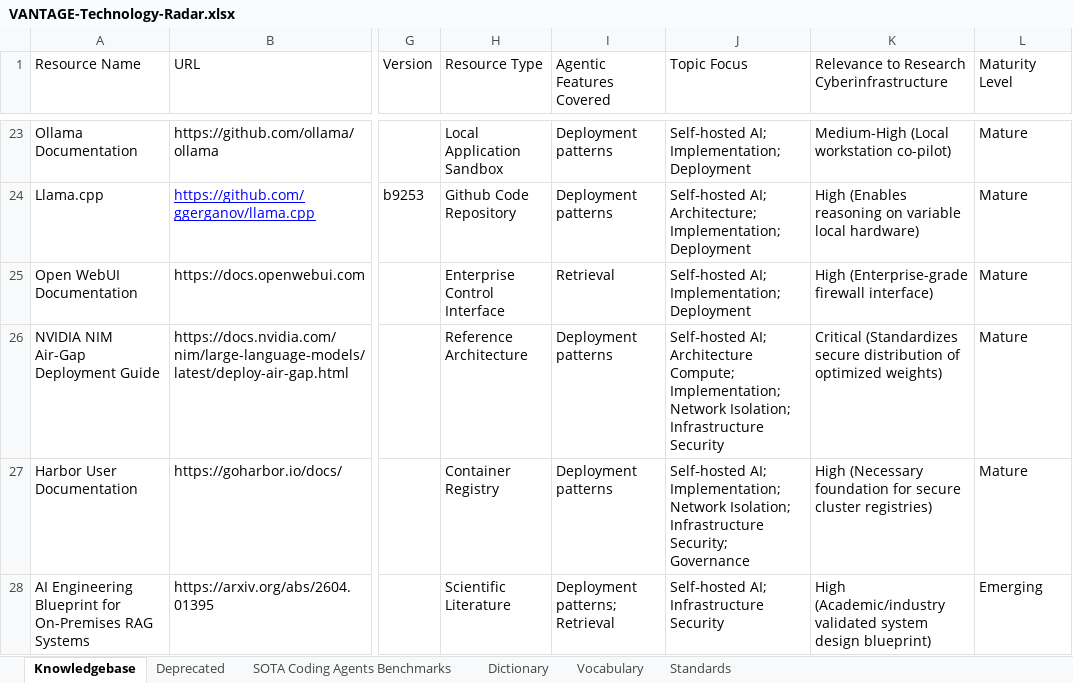
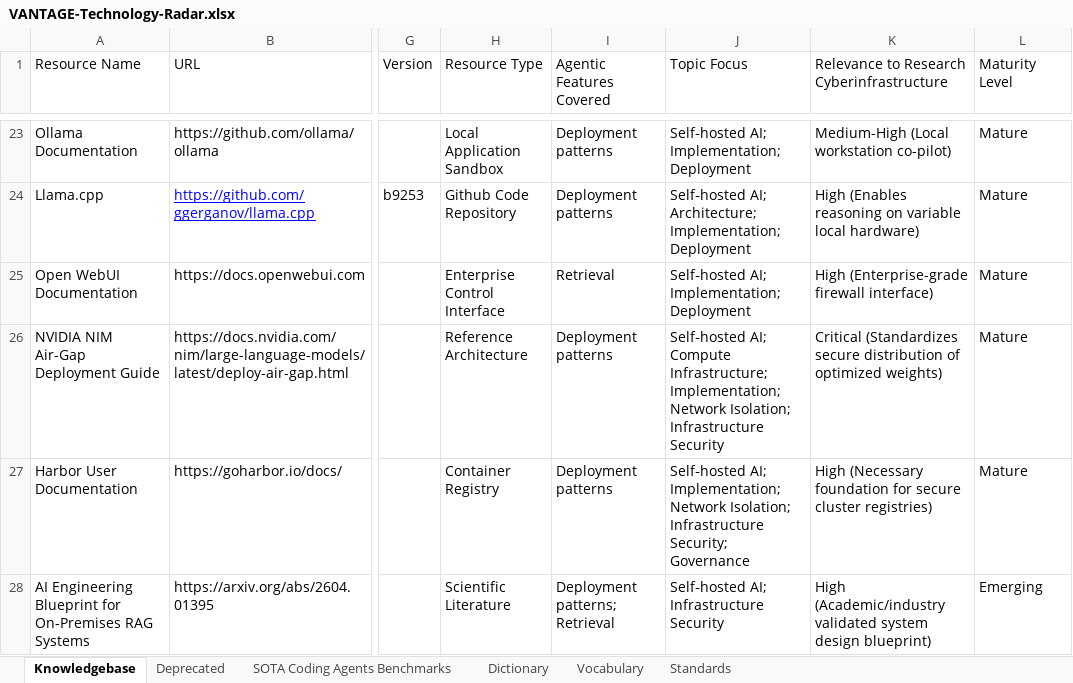
Before and after one commit to MEDGALIA/rda-alaf, an Excel workbook: data/VANTAGE-Technology-Radar.xlsx, sheet Knowledgebase, drawn as a sheet; only a part is shown, gaps mark what is left out; values as stored, in another font and other column widths than the file's, no borders; conditional formats not drawn; the diff names each change by its address in the sheet, - before the commit and + after, or states it on an @@ line.

Commit message:
Rename Architecture Compute to Compute Infrastructure; map Implementation and Deployment

```diff
--- a/data/VANTAGE-Technology-Radar.xlsx (sheet Knowledgebase)
+++ b/data/VANTAGE-Technology-Radar.xlsx (sheet Knowledgebase)
-J26 (Topic Focus): Self‑hosted AI; Architecture Compute; Implementation; Network…
+J26 (Topic Focus): Self‑hosted AI; Compute Infrastructure; Implementation; Network…
```
Also changed, not shown: sheet Vocabulary, sheet Standards, 2 other files.
